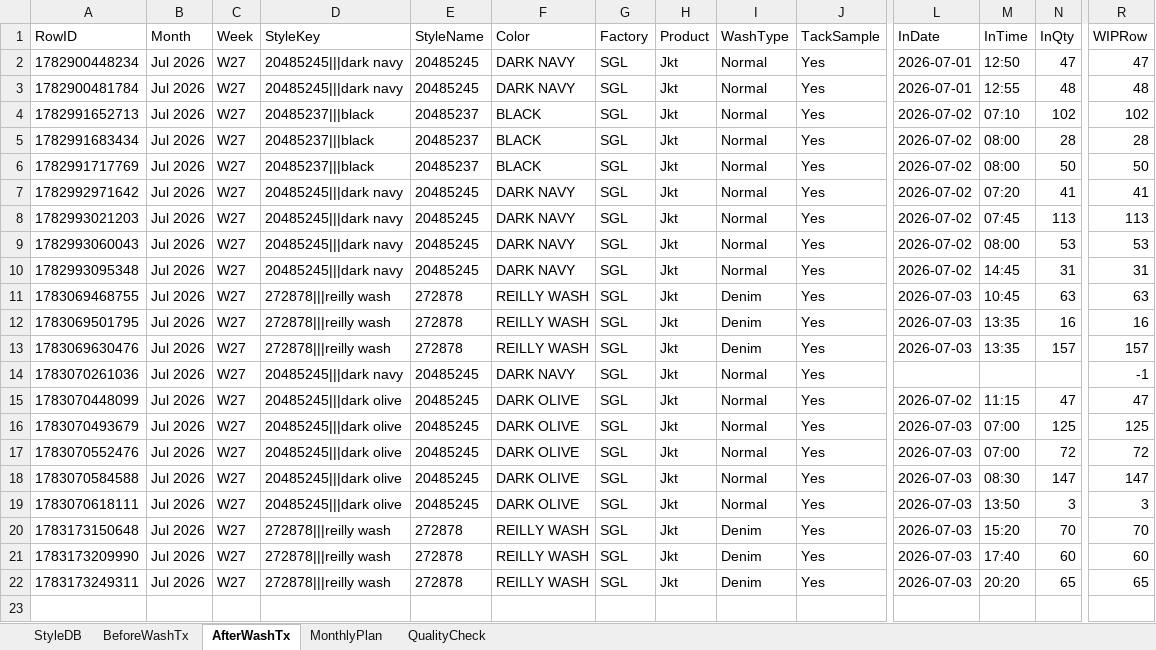
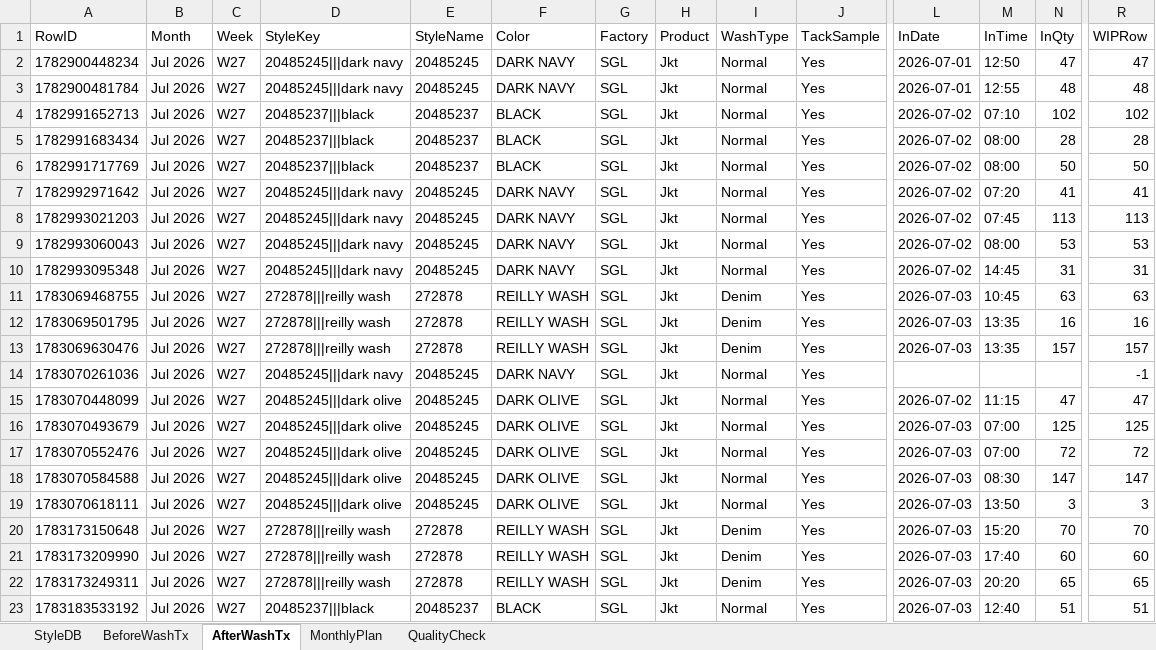
Before and after one commit to Ashen0923/finishing-tracker, an Excel workbook: finishing_data.xlsx, sheet AfterWashTx, drawn as a sheet; only a part is shown, gaps mark what is left out; values as stored, in another font and other column widths than the file's, no borders; rows hold the shown columns only; the diff names each change by its address in the sheet, - before the commit and + after, or states it on an @@ line.

Commit message:
Update 2026-07-04T16:45:42.258Z

```diff
--- a/finishing_data.xlsx (sheet AfterWashTx)
+++ b/finishing_data.xlsx (sheet AfterWashTx)
+row 23: 1783183533192 | Jul 2026 | W27 | 20485237|||black | 20485237 | BLACK | SGL | Jkt | Normal | Yes | 2026-07-03 | 12:40 | 51 | 51
```
